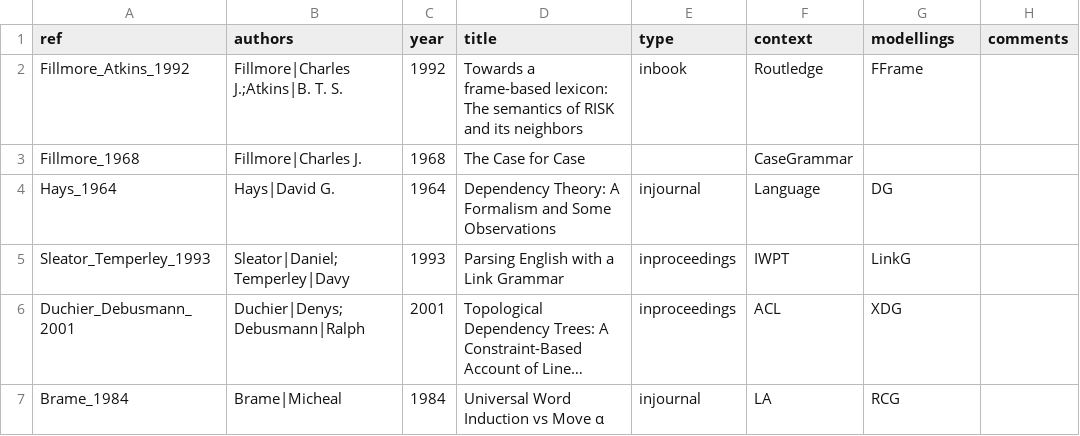
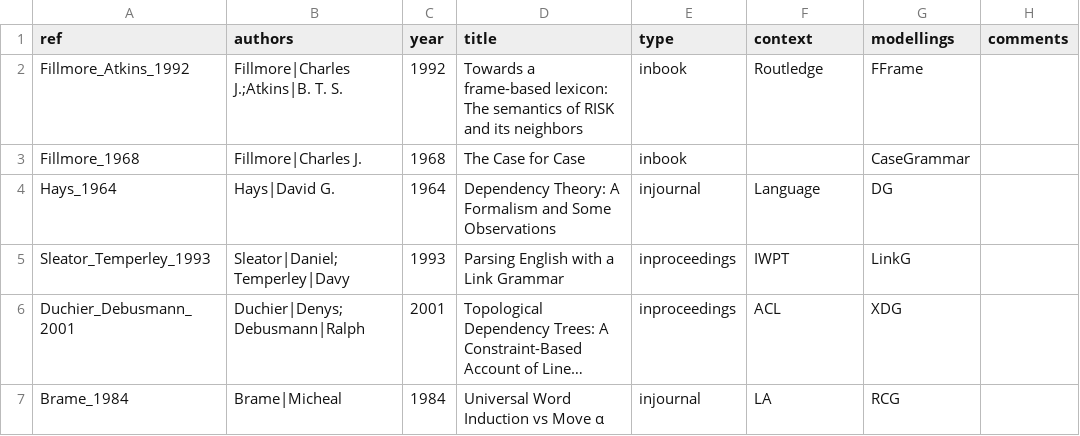
Before and after one commit to Valentin-D-Richard/CL-Benchmarking, a CSV file: Papers.csv, drawn as a sheet; long unchanged cells end in ….

Commit message:
Update Papers.csv

```diff
--- a/Papers.csv
+++ b/Papers.csv
@@ -2,3 +2,3 @@ ref,authors,year,title,type,context,modellings,comments
 Fillmore_Atkins_1992,Fillmore|Charles J.;Atkins|B. T. S.,1992,"Towards a frame-based lexicon: The semantics of RISK and its neighbors",inbook,Routledge,FFrame,""
-Fillmore_1968,Fillmore|Charles J.,1968,"The Case for Case",,CaseGrammar,""
+Fillmore_1968,Fillmore|Charles J.,1968,"The Case for Case",inbook,,CaseGrammar,""
 Hays_1964,Hays|David G.,1964,"Dependency Theory: A Formalism and Some Observations",injournal,Language,DG,""
```
